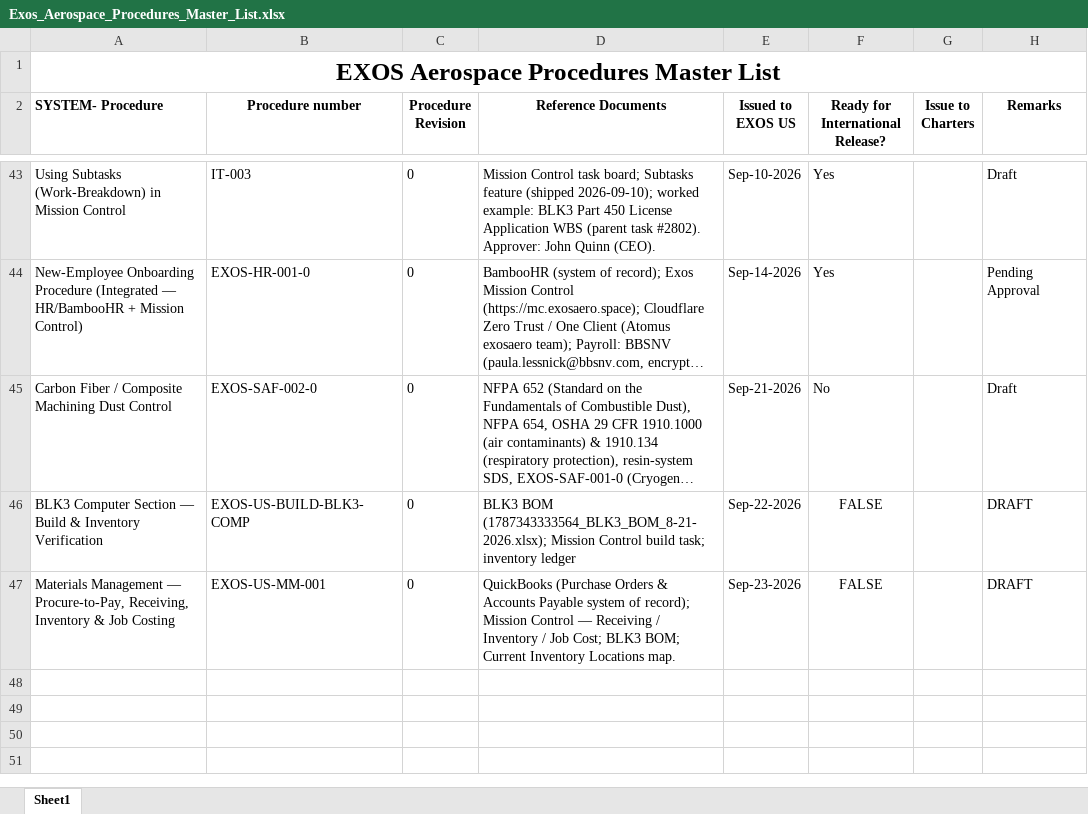
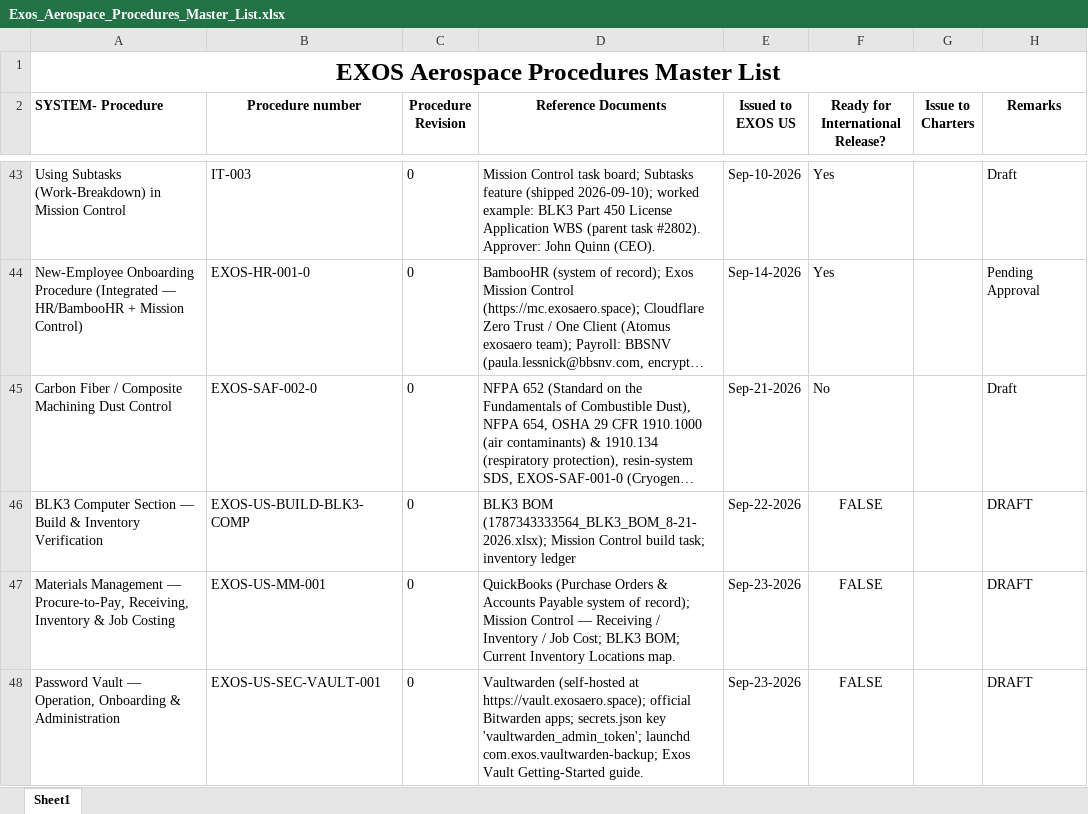
Before and after one commit to ExosAerospace/workspace, an Excel workbook: process-library/01-quality-as9100/Exos_Aerospace_Procedures_Master_List.xlsx, sheet Sheet1, drawn as a sheet; only a part is shown, gaps mark what is left out; long unchanged cells end in …; values as stored, in another font and other column widths than the file's, no borders; the diff names each change by its address in the sheet, - before the commit and + after, or states it on an @@ line.

```diff
--- a/process-library/01-quality-as9100/Exos_Aerospace_Procedures_Master_List.xlsx (sheet Sheet1)
+++ b/process-library/01-quality-as9100/Exos_Aerospace_Procedures_Master_List.xlsx (sheet Sheet1)
+row 48: Password Vault — Operation, Onboarding & Administration | EXOS-US-SEC-VAULT-001 | 0 | Vaultwarden (self-hosted at https://vault.exosaero.space); official Bitwarden apps; secrets.json key 'vaultwarden_admin_token'; launchd com.exos.vaultwarden-backup; Exos Vault Getting-Started guide. | Sep-23-2026 | FALSE |  | DRAFT
```
Also changed, not shown: 5 other files.
